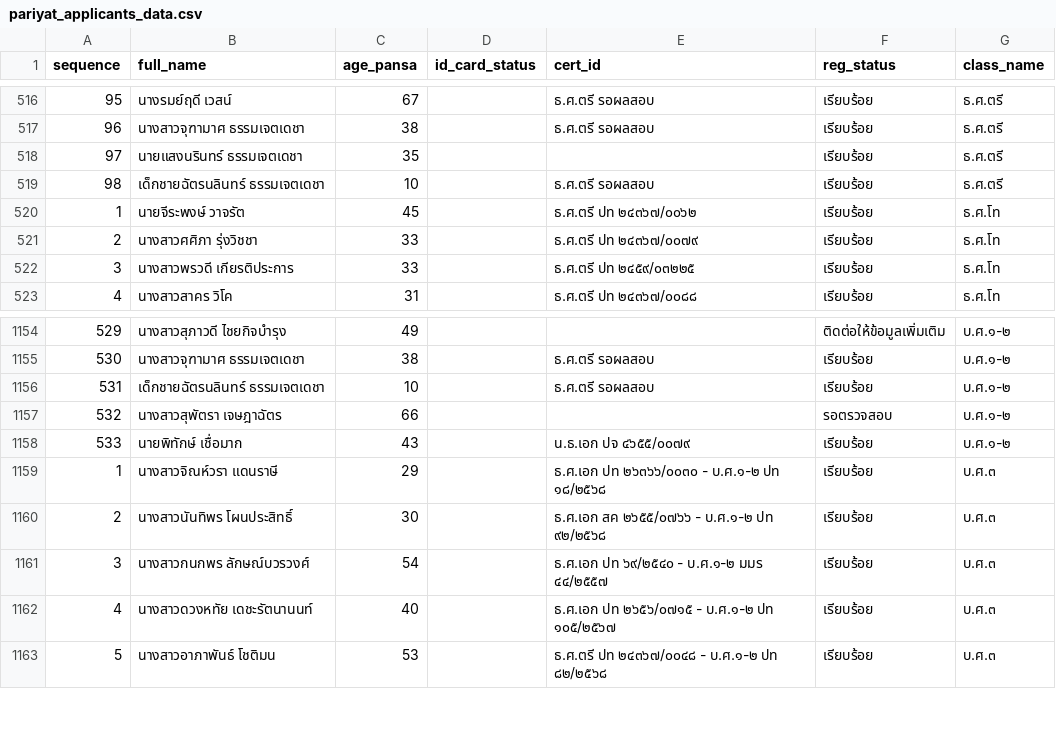
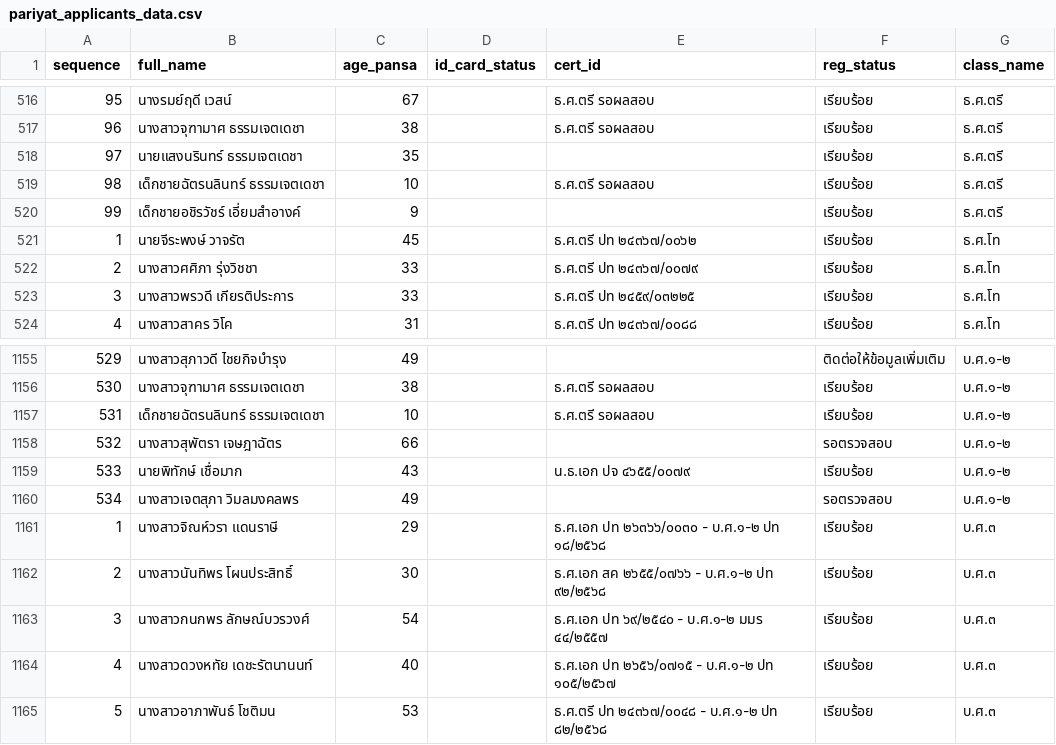
Before and after one commit to Kanjin22/pariyat-search-project, a CSV file: data/pariyat_applicants_data.csv, drawn as a sheet; only a part is shown, gaps mark what is left out; the diff names each change by its address in the sheet, - before the commit and + after, or states it on an @@ line.

Commit message:
Update pariyat_applicants_data.csv

```diff
--- a/data/pariyat_applicants_data.csv
+++ b/data/pariyat_applicants_data.csv
+row 520: 99 | เด็กชายอชิรวัชร์ เอี่ยมสำอางค์ | 9 |  |  | เรียบร้อย | ธ.ศ.ตรี
+row 1160: 534 | นางสาวเจตสุภา วิมลมงคลพร | 49 |  |  | รอตรวจสอบ | บ.ศ.๑-๒
```
